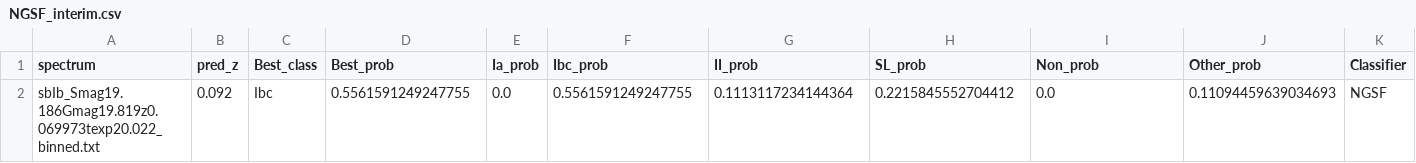
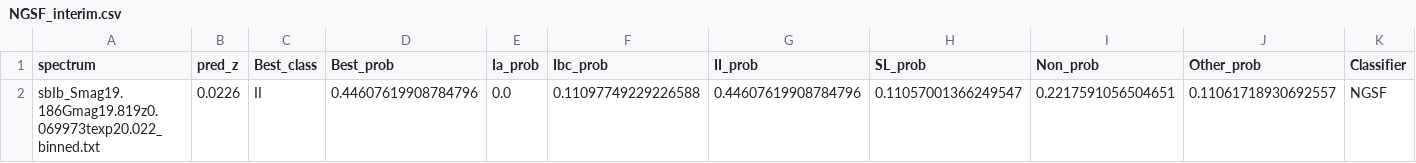
Before and after one commit to milligaa/TiDES_pipeline, a CSV file: config/NGSF_interim.csv, drawn as a sheet; removed rows and columns are numbered as before the commit, all else as after; the diff names each change by its address in the sheet, - before the commit and + after, or states it on an @@ line.

```diff
--- a/config/NGSF_interim.csv
+++ b/config/NGSF_interim.csv
-row 2: sbIb_Smag19.186Gmag19.819z0.069973texp20.022_binned.txt | 0.092 | Ibc | 0.5561591249247755 | 0.0 | 0.5561591249247755 | 0.1113117234144364 | 0.2215845552704412 | 0.0 | 0.11094459639034693 | NGSF
+row 2: sbIb_Smag19.186Gmag19.819z0.069973texp20.022_binned.txt | 0.0226 | II | 0.44607619908784796 | 0.0 | 0.11097749229226588 | 0.44607619908784796 | 0.11057001366249547 | 0.2217591056504651 | 0.11061718930692557 | NGSF
```
Also changed, not shown: config/DASH_interim.csv, config/SNID_interim.csv, 7 other files.
